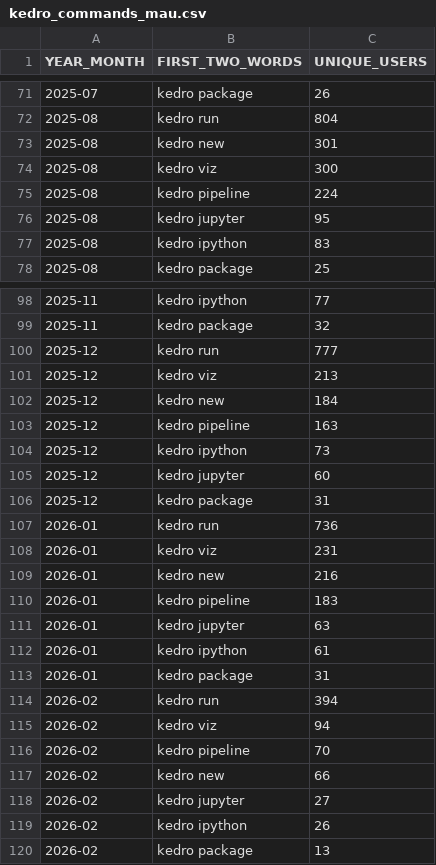
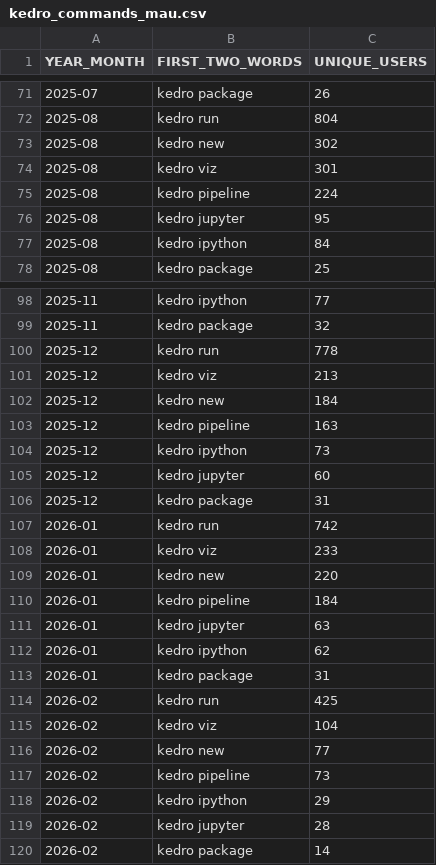
Before and after one commit to DimedS/kedro-pycafe-data, a CSV file: data/02_intermediate/kedro_commands_mau.csv, drawn as a sheet; only a part is shown, gaps mark what is left out.

```diff
--- a/data/02_intermediate/kedro_commands_mau.csv
+++ b/data/02_intermediate/kedro_commands_mau.csv
@@ -72,7 +72,7 @@ YEAR_MONTH,FIRST_TWO_WORDS,UNIQUE_USERS
 2025-08,kedro run,804
-2025-08,kedro new,301
-2025-08,kedro viz,300
+2025-08,kedro new,302
+2025-08,kedro viz,301
 2025-08,kedro pipeline,224
 2025-08,kedro jupyter,95
-2025-08,kedro ipython,83
+2025-08,kedro ipython,84
 2025-08,kedro package,25
@@ -99,3 +99,3 @@ YEAR_MONTH,FIRST_TWO_WORDS,UNIQUE_USERS
 2025-11,kedro package,32
-2025-12,kedro run,777
+2025-12,kedro run,778
 2025-12,kedro viz,213
@@ -106,15 +106,15 @@ YEAR_MONTH,FIRST_TWO_WORDS,UNIQUE_USERS
 2025-12,kedro package,31
-2026-01,kedro run,736
-2026-01,kedro viz,231
-2026-01,kedro new,216
-2026-01,kedro pipeline,183
+2026-01,kedro run,742
+2026-01,kedro viz,233
+2026-01,kedro new,220
+2026-01,kedro pipeline,184
 2026-01,kedro jupyter,63
-2026-01,kedro ipython,61
+2026-01,kedro ipython,62
 2026-01,kedro package,31
-2026-02,kedro run,394
-2026-02,kedro viz,94
-2026-02,kedro pipeline,70
-2026-02,kedro new,66
-2026-02,kedro jupyter,27
-2026-02,kedro ipython,26
-2026-02,kedro package,13
+2026-02,kedro run,425
+2026-02,kedro viz,104
+2026-02,kedro new,77
+2026-02,kedro pipeline,73
+2026-02,kedro ipython,29
+2026-02,kedro jupyter,28
+2026-02,kedro package,14
```
Also changed, not shown: data/02_intermediate/downloads_by_country.csv, data/02_intermediate/kedro_plugins_mau.csv, 3 other files.
